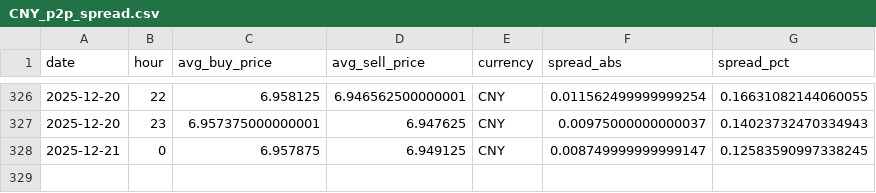
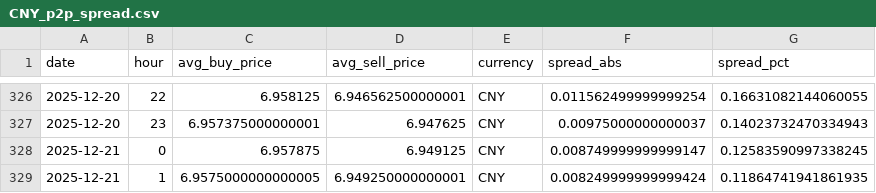
Before and after one commit to hec-dacm-p2p-2025/final-project, a CSV file: phase3_dashboard/exports/p2p_spread_by_currency/CNY_p2p_spread.csv, drawn as a sheet; only a part is shown, gaps mark what is left out.

```diff
--- a/phase3_dashboard/exports/p2p_spread_by_currency/CNY_p2p_spread.csv
+++ b/phase3_dashboard/exports/p2p_spread_by_currency/CNY_p2p_spread.csv
@@ -328 +328,2 @@ date,hour,avg_buy_price,avg_sell_price,currency,spread_abs,spread_pct
 2025-12-21,0,6.957875,6.949125,CNY,0.008749999999999147,0.12583590997338245
+2025-12-21,1,6.9575000000000005,6.949250000000001,CNY,0.008249999999999424,0.11864741941861935
```
Also changed, not shown: phase3_dashboard/exports/p2p_spread_by_currency/ARS_p2p_spread.csv, phase3_dashboard/exports/p2p_spread_by_currency/EUR_p2p_spread.csv, 54 other files.
